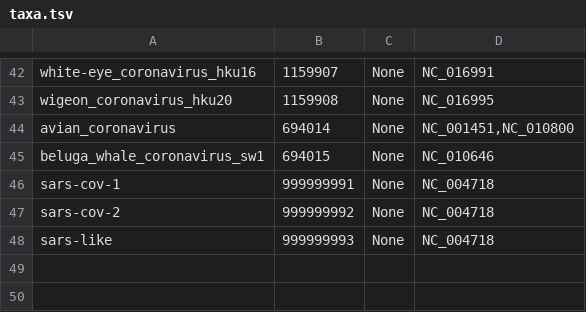
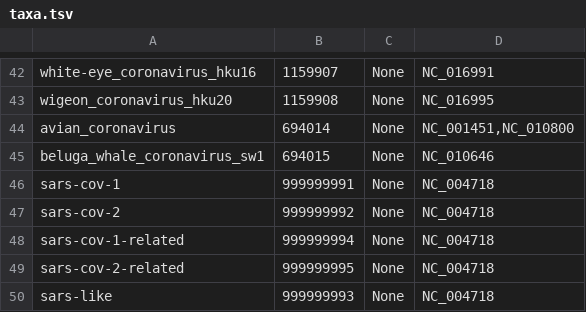
Before and after one commit to broadinstitute/adapt-designs, a TSV file: designs/coronaviridae/sars/in/taxa.tsv, drawn as a sheet; only a part is shown, gaps mark what is left out.

```diff
--- a/designs/coronaviridae/sars/in/taxa.tsv
+++ b/designs/coronaviridae/sars/in/taxa.tsv
@@ -47,2 +47,4 @@ sars-cov-1	999999991	None	NC_004718
 sars-cov-2	999999992	None	NC_004718
+sars-cov-1-related	999999994	None	NC_004718
+sars-cov-2-related	999999995	None	NC_004718
 sars-like	999999993	None	NC_004718
```
Also changed, not shown: designs/coronaviridae/sars/in/use-fasta.tsv, designs/coronaviridae/sars/out/sars-cov-2.0.test-targets.tsv, 47 other files.
